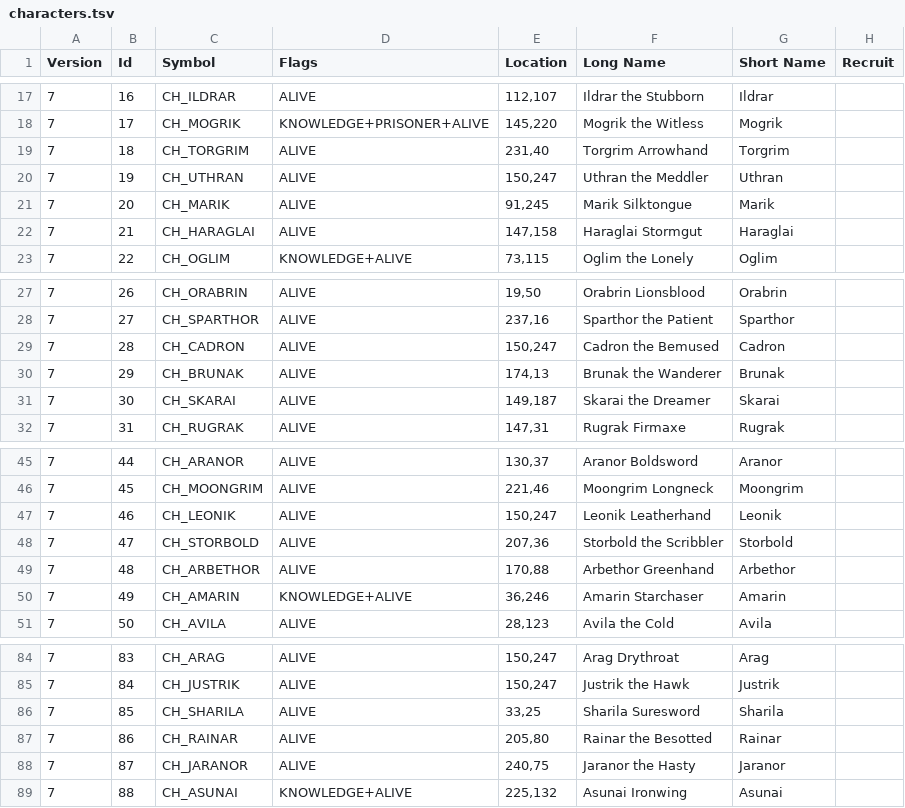
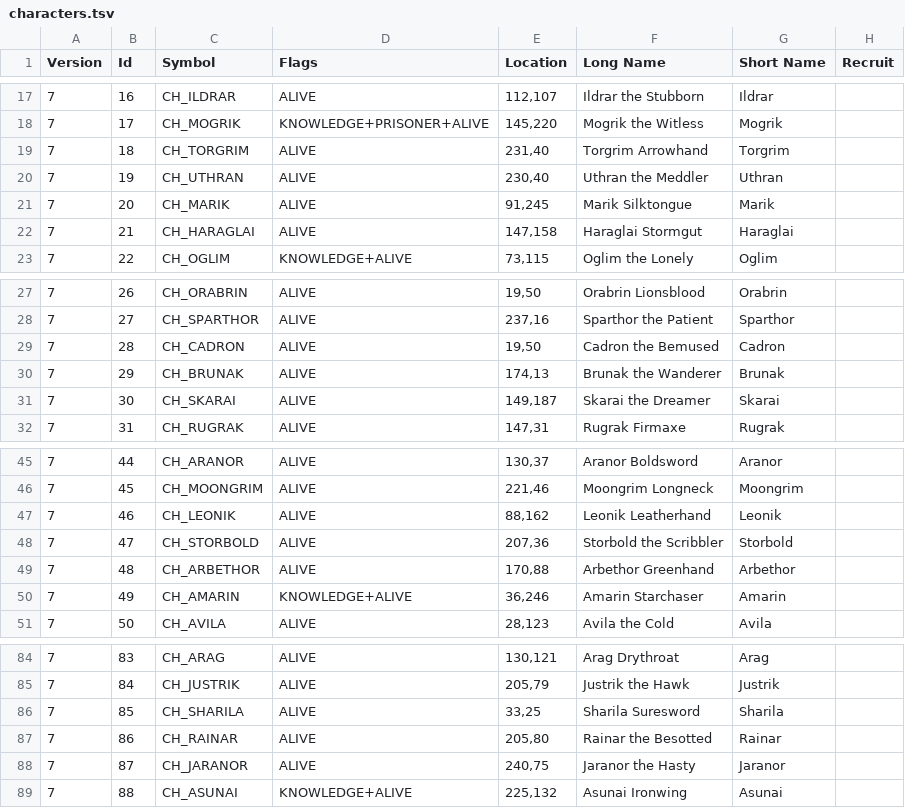
Before and after one commit to ChilliHugger/The-Lords-Of-Midnight, a TSV file: citadel/database/characters.tsv, drawn as a sheet; only a part is shown, gaps mark what is left out; the diff covers the shown part only; the diff names each change by its address in the sheet, - before the commit and + after, or states it on an @@ line.

```diff
--- a/citadel/database/characters.tsv
+++ b/citadel/database/characters.tsv
-E20 (Location): 150,247
+E20 (Location): 230,40
-E29 (Location): 150,247
+E29 (Location): 19,50
-E47 (Location): 150,247
+E47 (Location): 88,162
-E84 (Location): 150,247
+E84 (Location): 130,121
-E85 (Location): 150,247
+E85 (Location): 205,79
```
Also changed, not shown: 39 edited cells elsewhere in this file, main/midnight/Resources-citadel/citadel/18/tsv/characters.tsv, 3 other files.
